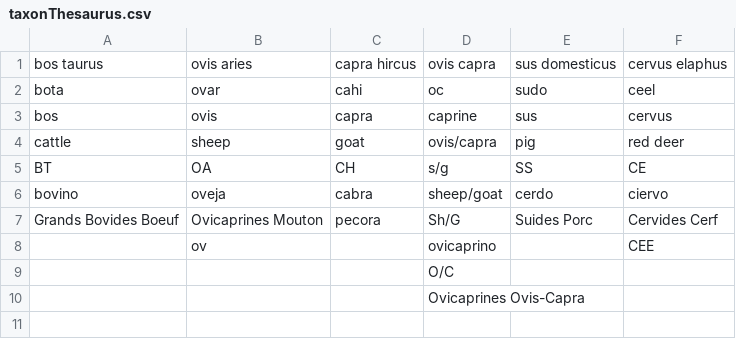
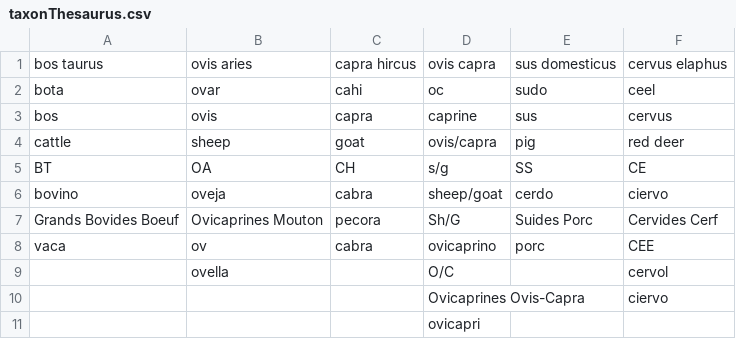
Before and after one commit to josempozo/zoolog, a CSV file: inst/extdata/taxonThesaurus.csv, drawn as a sheet.

Commit message:
Add files via upload

```diff
--- a/inst/extdata/taxonThesaurus.csv
+++ b/inst/extdata/taxonThesaurus.csv
@@ -7,4 +7,5 @@ bovino;oveja;cabra;sheep/goat;cerdo;ciervo
 Grands Bovides Boeuf;Ovicaprines Mouton;pecora;Sh/G;Suides Porc;Cervides Cerf
-;ov;;ovicaprino;;CEE
-;;;O/C;;
-;;;Ovicaprines Ovis-Capra;;
+vaca;ov;cabra;ovicaprino;porc;CEE
+;ovella;;O/C;;cervol
+;;;Ovicaprines Ovis-Capra;;ciervo
+;;;ovicapri;;
```
